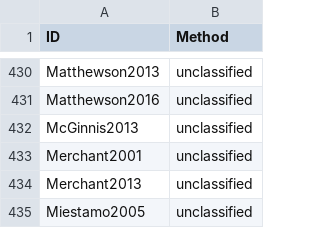
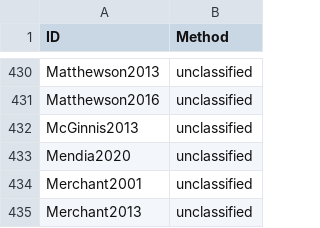
Before and after one commit to linglib-community/linglib, a CSV file: Linglib/Data/Examples/contributions.csv, drawn as a sheet; only a part is shown, gaps mark what is left out; the shorter side is filled out with more unchanged rows; the diff names each change by its address in the sheet, - before the commit and + after, or states it on an @@ line.

Commit message:
refactor(Studies/Mendia2020): characterize the definite over κ+

```diff
--- a/Linglib/Data/Examples/contributions.csv
+++ b/Linglib/Data/Examples/contributions.csv
+row 433: Mendia2020 | unclassified
```
Also changed, not shown: 3 other files.
